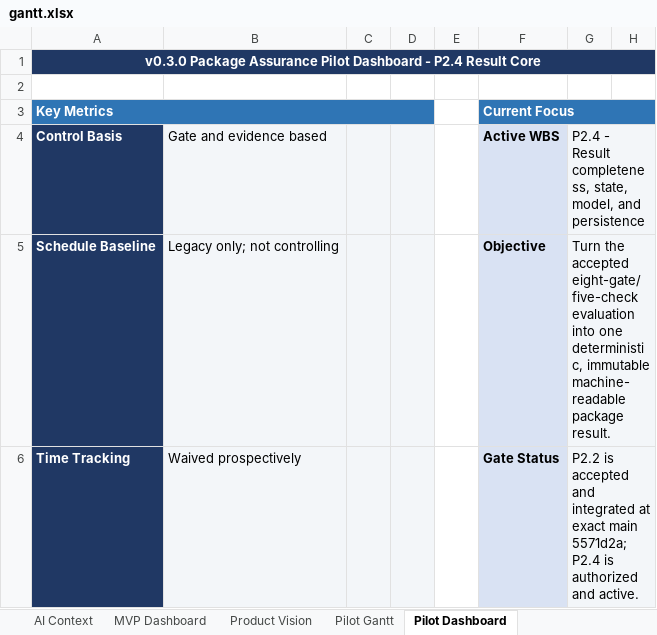
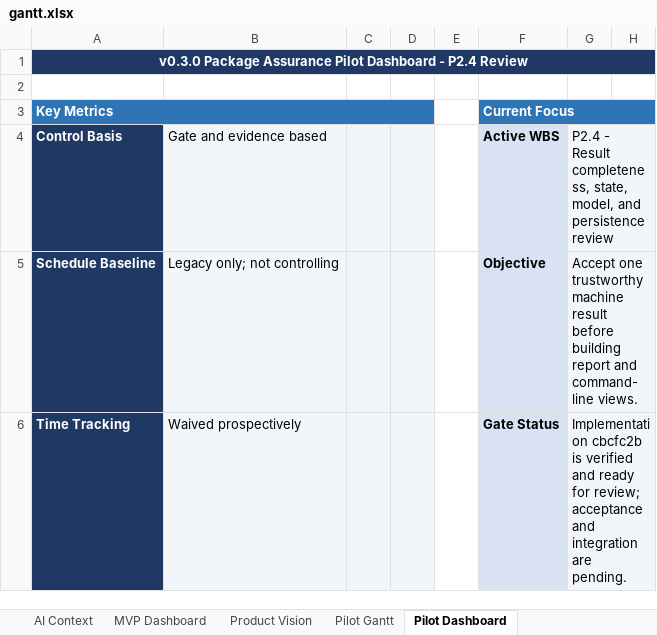
Before and after one commit to Jason-Jensen/mechanical-technical-document-evaluation-harness, an Excel workbook: gantt.xlsx, sheet Pilot Dashboard, drawn as a sheet; only a part is shown; values as stored, in another font and other column widths than the file's, no borders; conditional formats not drawn; the diff covers the shown part only; the diff names each change by its address in the sheet, - before the commit and + after, or states it on an @@ line.

Commit message:
Record P2.4 result-core review evidence

```diff
--- a/gantt.xlsx (sheet Pilot Dashboard)
+++ b/gantt.xlsx (sheet Pilot Dashboard)
-A1: …- P2.4 Result Core
+A1: …- P2.4 Review
-G4: …and persistence
+G4: …and persistence review
-G5: Turn the accepted eight-gate/five-check evaluation into one deterministic, immutable machine-readable package result.
+G5: Accept one trustworthy machine result before building report and command-line views.
-G6: P2.2 is accepted and integrated at exact main 5571d2a; P2.4 is authorized and active.
+G6: Implementation cbcfc2b is verified and ready for review; acceptance and integration are pending.
```
Also changed, not shown: 9 edited cells elsewhere in this sheet, sheet Evidence Register, sheet Decision Register, sheet Pilot Gantt, sheet AI Context, sheet Start Here, charts or pictures, 5 other files.
